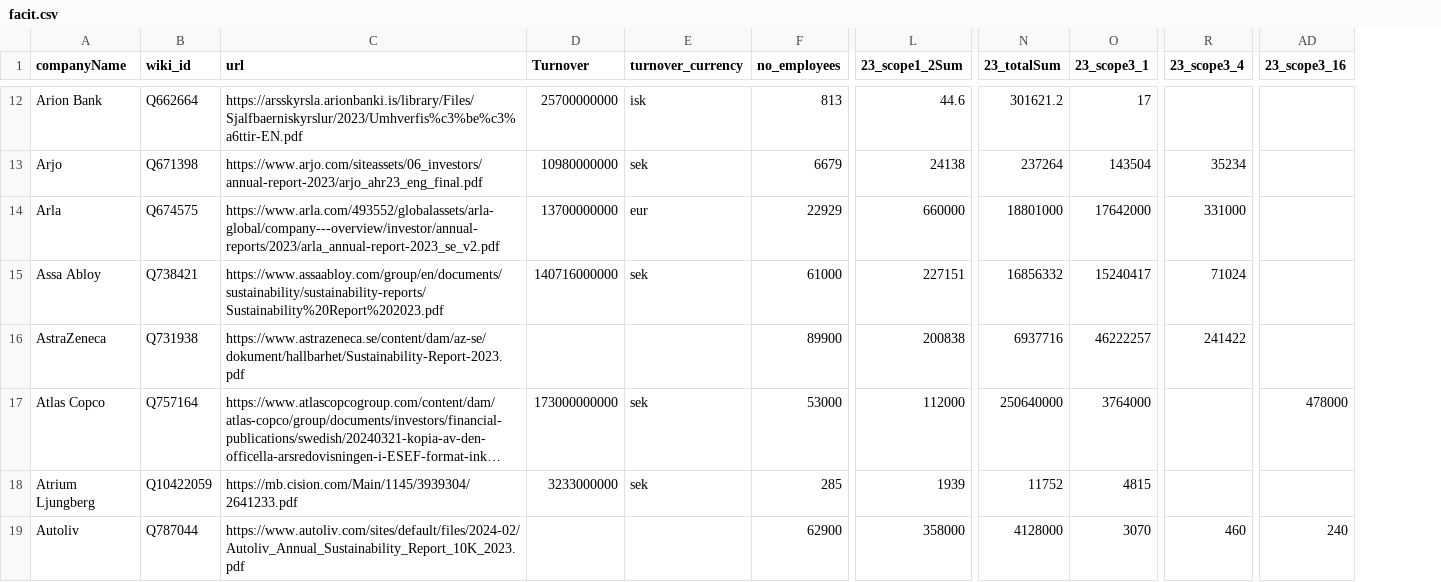
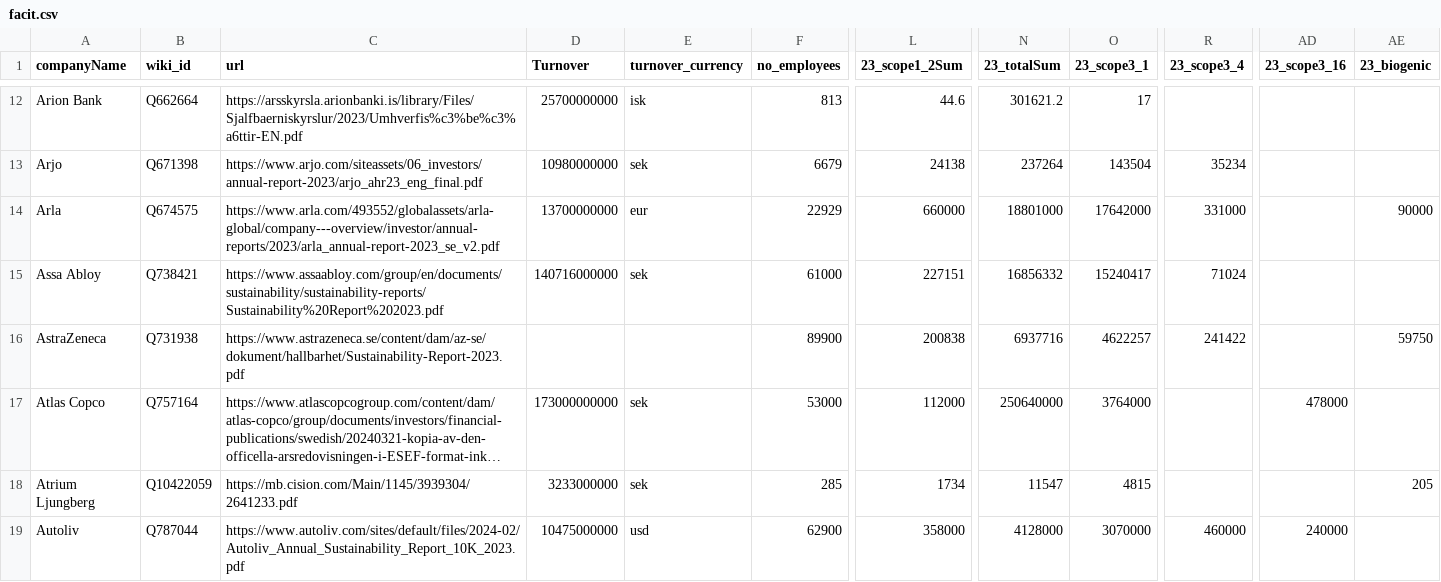
Before and after one commit to Klimatbyran/garbo, a CSV file: src/data/facit.csv, drawn as a sheet; only a part is shown, gaps mark what is left out; long unchanged cells end in …; the diff covers the shown part only; the diff names each change by its address in the sheet, - before the commit and + after, or states it on an @@ line.

Commit message:
Update facit data

```diff
--- a/src/data/facit.csv
+++ b/src/data/facit.csv
+column AE (23_biogenic), rows 14-18: 90000 |  | 59750 |  | 205
-O16 (23_scope3_1): 46222257
+O16 (23_scope3_1): 4622257
-L18 (23_scope1_2Sum): 1939
+L18 (23_scope1_2Sum): 1734
-N18 (23_totalSum): 11752
+N18 (23_totalSum): 11547
-D19 (Turnover): (empty)
+D19 (Turnover): 10475000000
-E19 (turnover_currency): (empty)
+E19 (turnover_currency): usd
-O19 (23_scope3_1): 3070
+O19 (23_scope3_1): 3070000
-R19 (23_scope3_4): 460
+R19 (23_scope3_4): 460000
-AD19 (23_scope3_16): 240
+AD19 (23_scope3_16): 240000
```
Also changed, not shown: 13 edited cells elsewhere in this file.
